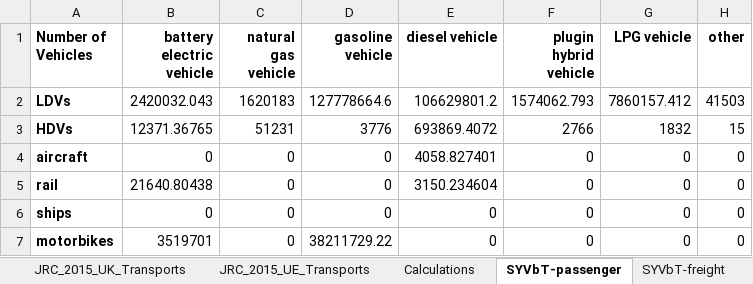
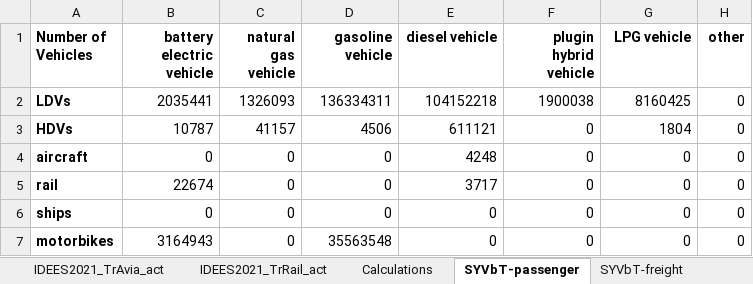
Before and after one commit to EnergyInnovation/eps-eu, an Excel workbook: InputData/trans/SYVbT/Start Year Vehicles by Technology.xlsx, sheet SYVbT-passenger, drawn as a sheet; values as stored, in another font and other column widths than the file's, no borders; the diff names each change by its address in the sheet, - before the commit and + after, or states it on an @@ line.

Commit message:
Updates SYVbT to IDEES 2021 data where possible

```diff
--- a/InputData/trans/SYVbT/Start Year Vehicles by Technology.xlsx (sheet SYVbT-passenger)
+++ b/InputData/trans/SYVbT/Start Year Vehicles by Technology.xlsx (sheet SYVbT-passenger)
+sheet tab: IDEES2021_TrAvia_act
+sheet tab: IDEES2021_TrRail_act
-B2 (battery electric vehicle): 2420032.043
+B2 (battery electric vehicle): 2035441
-C2 (natural gas vehicle): 1620183
+C2 (natural gas vehicle): 1326093
-D2 (gasoline vehicle): 127778664.6
+D2 (gasoline vehicle): 136334311
-E2 (diesel vehicle): 106629801.2
+E2 (diesel vehicle): 104152218
-F2 (plugin hybrid vehicle): 1574062.793
+F2 (plugin hybrid vehicle): 1900038
-G2 (LPG vehicle): 7860157.412
+G2 (LPG vehicle): 8160425
-H2 (other): 41503
+H2 (other): 0
-B3 (battery electric vehicle): 12371.36765
+B3 (battery electric vehicle): 10787
-C3 (natural gas vehicle): 51231
+C3 (natural gas vehicle): 41157
-D3 (gasoline vehicle): 3776
+D3 (gasoline vehicle): 4506
-E3 (diesel vehicle): 693869.4072
+E3 (diesel vehicle): 611121
-F3 (plugin hybrid vehicle): 2766
+F3 (plugin hybrid vehicle): 0
-G3 (LPG vehicle): 1832
+G3 (LPG vehicle): 1804
-H3 (other): 15
+H3 (other): 0
-E4 (diesel vehicle): 4058.827401
+E4 (diesel vehicle): 4248
-B5 (battery electric vehicle): 21640.80438
+B5 (battery electric vehicle): 22674
-E5 (diesel vehicle): 3150.234604
+E5 (diesel vehicle): 3717
-B7 (battery electric vehicle): 3519701
+B7 (battery electric vehicle): 3164943
-D7 (gasoline vehicle): 38211729.22
+D7 (gasoline vehicle): 35563548
```
Also changed, not shown: sheet Calculations, sheet Raw data JRC Other, sheet About, sheet SYVbT-freight, other sheet tabs, formulas that keep their value, hidden cells, charts or pictures, 2 other files.
